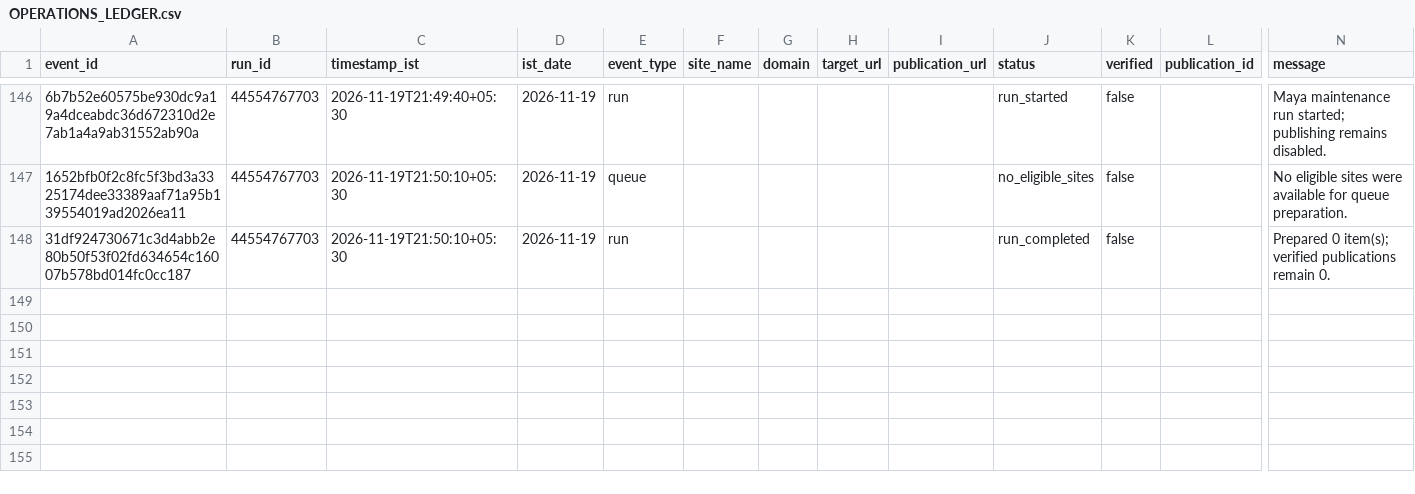
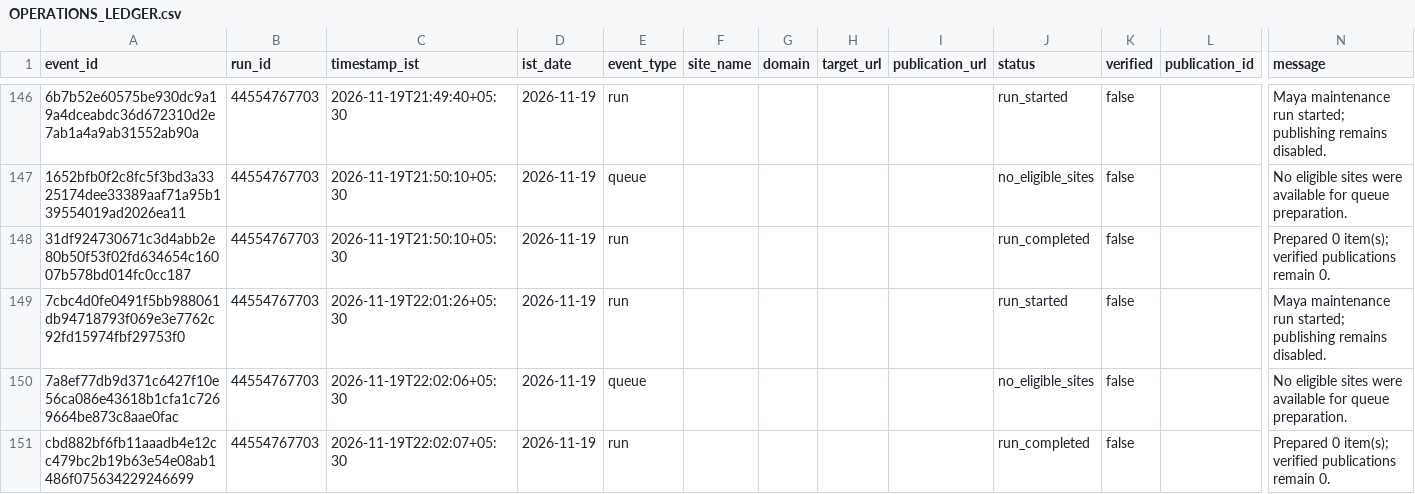
Before and after one commit to shkrelitechnologies-cloud/maya, a CSV file: operations/OPERATIONS_LEDGER.csv, drawn as a sheet; only a part is shown, gaps mark what is left out; rows hold the shown columns only; the diff names each change by its address in the sheet, - before the commit and + after, or states it on an @@ line.

Commit message:
Update Maya IST operations ledger

```diff
--- a/operations/OPERATIONS_LEDGER.csv
+++ b/operations/OPERATIONS_LEDGER.csv
+row 149: 7cbc4d0fe0491f5bb988061db94718793f069e3e7762c92fd15974fbf29753f0 | 44554767703 | 2026-11-19T22:01:26+05:30 | 2026-11-19 | run |  |  |  |  | run_started | false |  | Maya maintenance run started; publishing remains disabled.
+row 150: 7a8ef77db9d371c6427f10e56ca086e43618b1cfa1c7269664be873c8aae0fac | 44554767703 | 2026-11-19T22:02:06+05:30 | 2026-11-19 | queue |  |  |  |  | no_eligible_sites | false |  | No eligible sites were available for queue preparation.
+row 151: cbd882bf6fb11aaadb4e12cc479bc2b19b63e54e08ab1486f075634229246699 | 44554767703 | 2026-11-19T22:02:07+05:30 | 2026-11-19 | run |  |  |  |  | run_completed | false |  | Prepared 0 item(s); verified publications remain 0.
```
Also changed, not shown: operations/DAILY_SUMMARY.csv.
